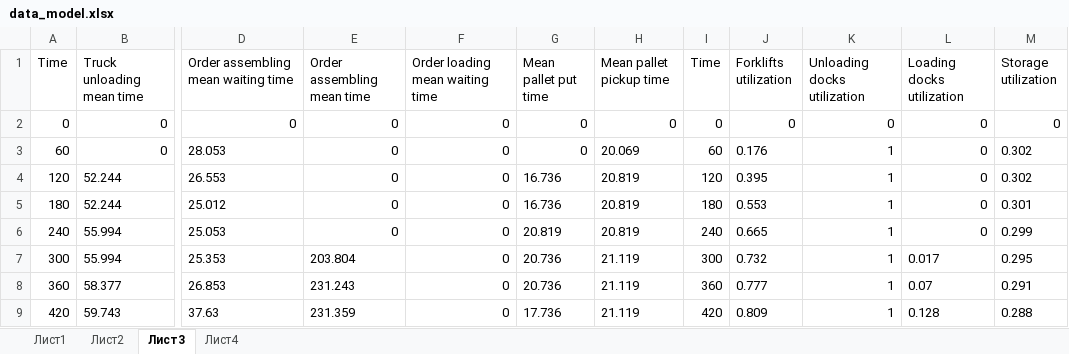
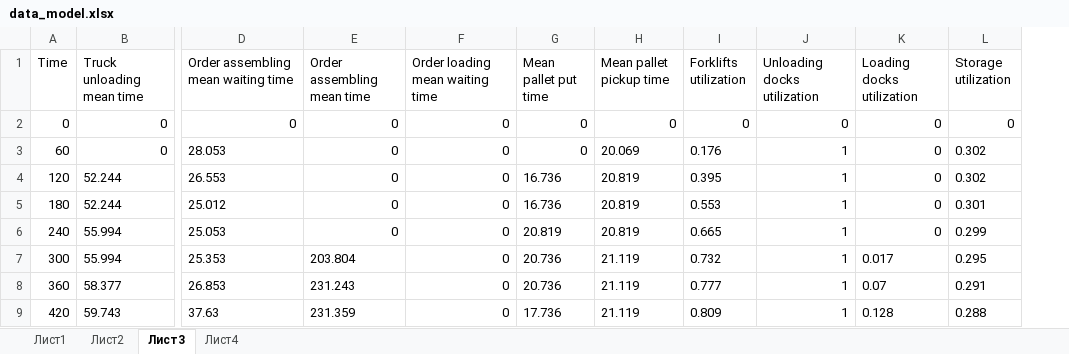
Before and after one commit to SanchezRI/FactoryAnalysis, an Excel workbook: data/data_model.xlsx, sheet Лист3, drawn as a sheet; only a part is shown, gaps mark what is left out; values as stored, in another font and other column widths than the file's, no borders; charts and pictures not drawn; the diff names each change by its address in the sheet, - before the commit and + after, or states it on an @@ line.

```diff
--- a/data/data_model.xlsx (sheet Лист3)
+++ b/data/data_model.xlsx (sheet Лист3)
-column I (Time), rows 2-9: 0 | 60 | 120 | 180 | 240 | 300 | 360 | 420
```
Also changed, not shown: sheet Лист2, sheet Лист4, sheet Лист1, charts or pictures, 12 other files.
